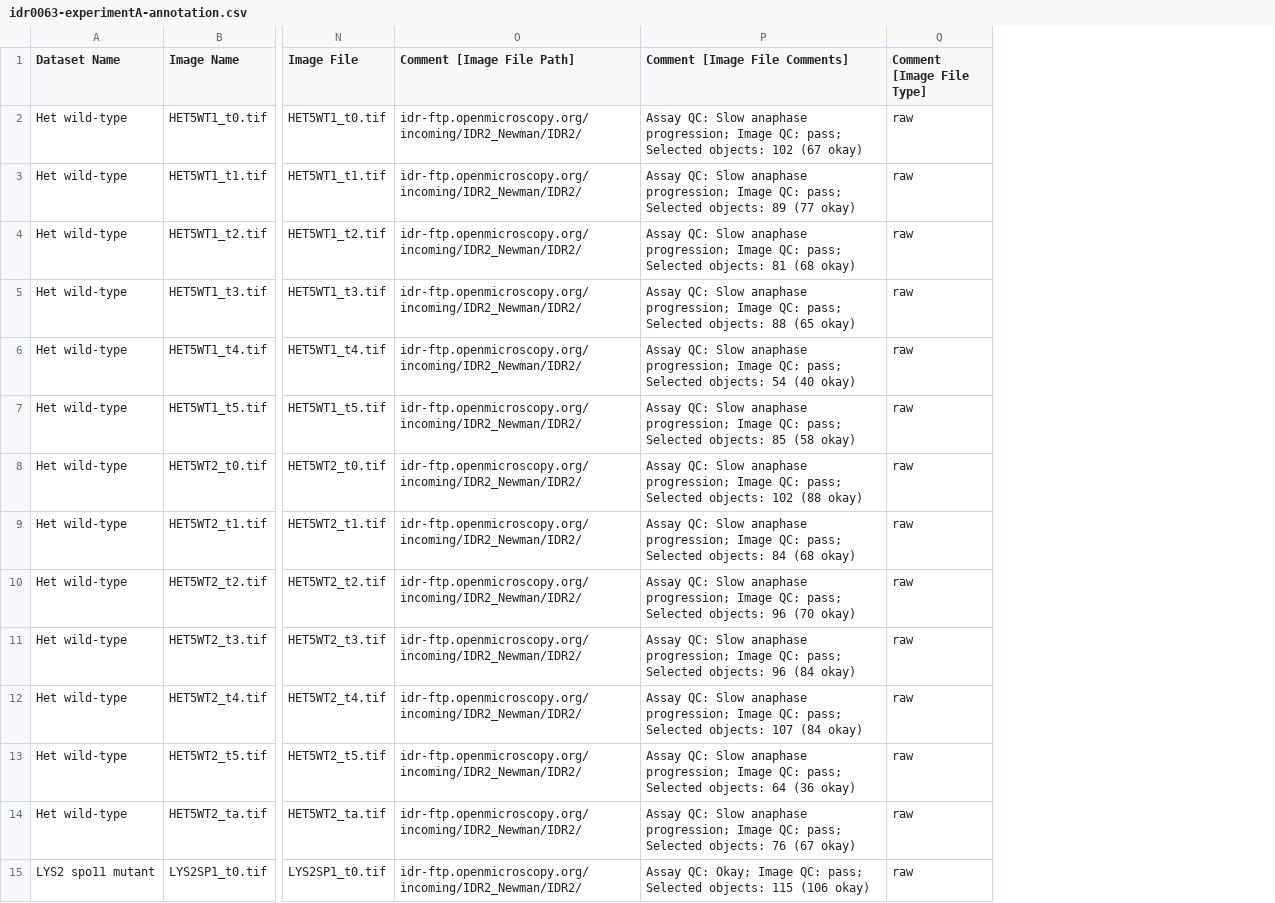
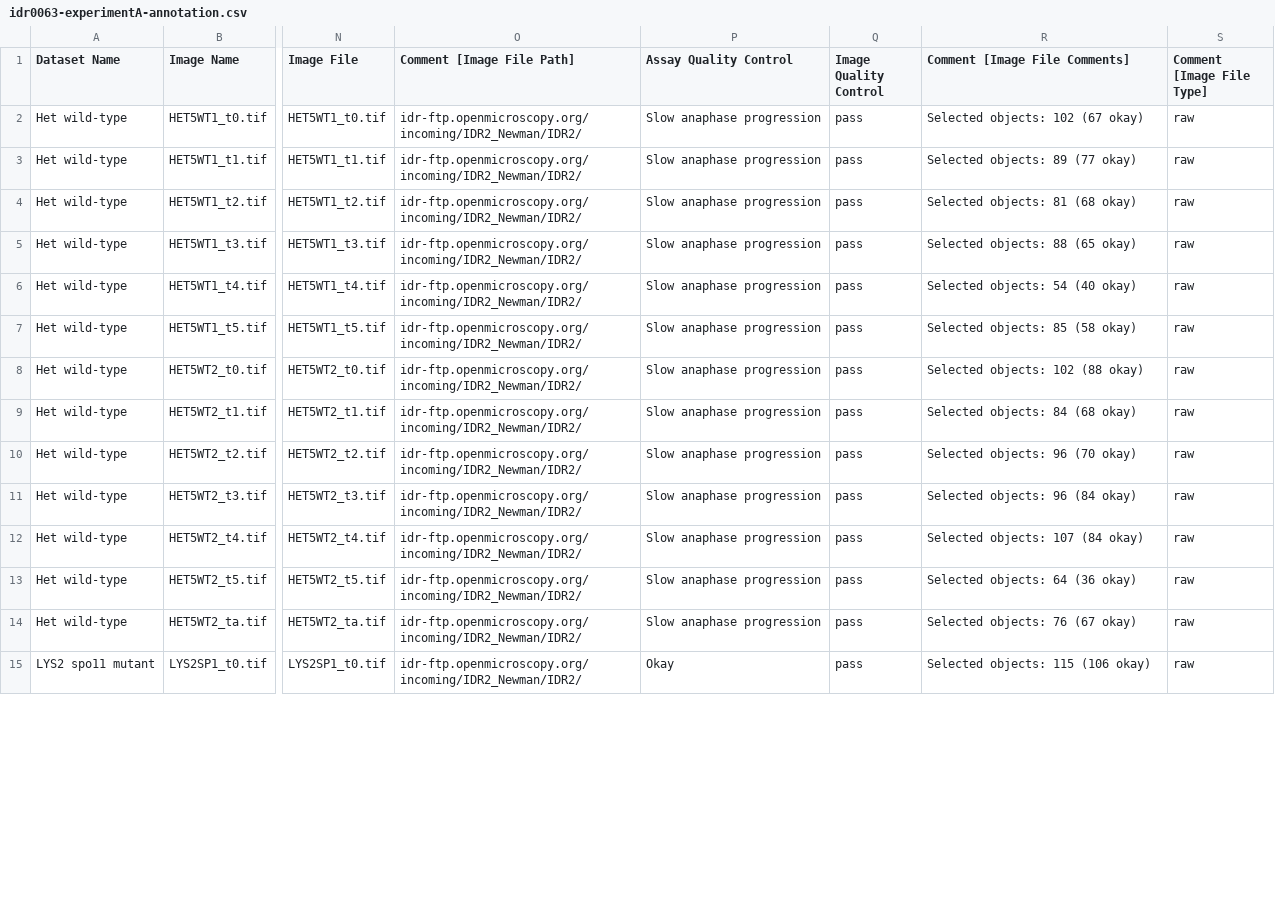
Before and after one commit to IDR/idr0063-newman-chromosomalloci, a CSV file: experimentA/idr0063-experimentA-annotation.csv, drawn as a sheet; only a part is shown, gaps mark what is left out; addresses are those after the commit; the diff covers the shown part only; the diff names each change by its address in the sheet, - before the commit and + after, or states it on an @@ line.

```diff
--- a/experimentA/idr0063-experimentA-annotation.csv
+++ b/experimentA/idr0063-experimentA-annotation.csv
+column P (Assay Quality Control), rows 2-15: Slow anaphase progression | Slow anaphase progression | Slow anaphase progression | Slow anaphase progression | Slow anaphase progression | Slow anaphase progression | Slow anaphase progression | Slow anaphase progression | Slow anaphase progression | Slow anaphase progression | Slow anaphase progression | Slow anaphase progression | Slow anaphase progression | Okay
+column Q (Image Quality Control), rows 2-15: all pass
-R2 (Comment [Image File Comments]): Assay QC: Slow anaphase progression; Image QC: pass; Selected objects:…
+R2 (Comment [Image File Comments]): Selected objects:…
-R3 (Comment [Image File Comments]): Assay QC: Slow anaphase progression; Image QC: pass; Selected objects:…
+R3 (Comment [Image File Comments]): Selected objects:…
-R4 (Comment [Image File Comments]): Assay QC: Slow anaphase progression; Image QC: pass; Selected objects:…
+R4 (Comment [Image File Comments]): Selected objects:…
-R5 (Comment [Image File Comments]): Assay QC: Slow anaphase progression; Image QC: pass; Selected objects:…
+R5 (Comment [Image File Comments]): Selected objects:…
-R6 (Comment [Image File Comments]): Assay QC: Slow anaphase progression; Image QC: pass; Selected objects:…
+R6 (Comment [Image File Comments]): Selected objects:…
-R7 (Comment [Image File Comments]): Assay QC: Slow anaphase progression; Image QC: pass; Selected objects:…
+R7 (Comment [Image File Comments]): Selected objects:…
-R8 (Comment [Image File Comments]): Assay QC: Slow anaphase progression; Image QC: pass; Selected objects:…
+R8 (Comment [Image File Comments]): Selected objects:…
-R9 (Comment [Image File Comments]): Assay QC: Slow anaphase progression; Image QC: pass; Selected objects:…
+R9 (Comment [Image File Comments]): Selected objects:…
-R10 (Comment [Image File Comments]): Assay QC: Slow anaphase progression; Image QC: pass; Selected objects:…
+R10 (Comment [Image File Comments]): Selected objects:…
-R11 (Comment [Image File Comments]): Assay QC: Slow anaphase progression; Image QC: pass; Selected objects:…
+R11 (Comment [Image File Comments]): Selected objects:…
-R12 (Comment [Image File Comments]): Assay QC: Slow anaphase progression; Image QC: pass; Selected objects:…
+R12 (Comment [Image File Comments]): Selected objects:…
-R13 (Comment [Image File Comments]): Assay QC: Slow anaphase progression; Image QC: pass; Selected objects:…
+R13 (Comment [Image File Comments]): Selected objects:…
-R14 (Comment [Image File Comments]): Assay QC: Slow anaphase progression; Image QC: pass; Selected objects:…
+R14 (Comment [Image File Comments]): Selected objects:…
-R15 (Comment [Image File Comments]): Assay QC: Okay; Image QC: pass; Selected objects:…
+R15 (Comment [Image File Comments]): Selected objects:…
```
Also changed, not shown: 1 added row and 132 edited cells elsewhere in this file, 1 other file.
